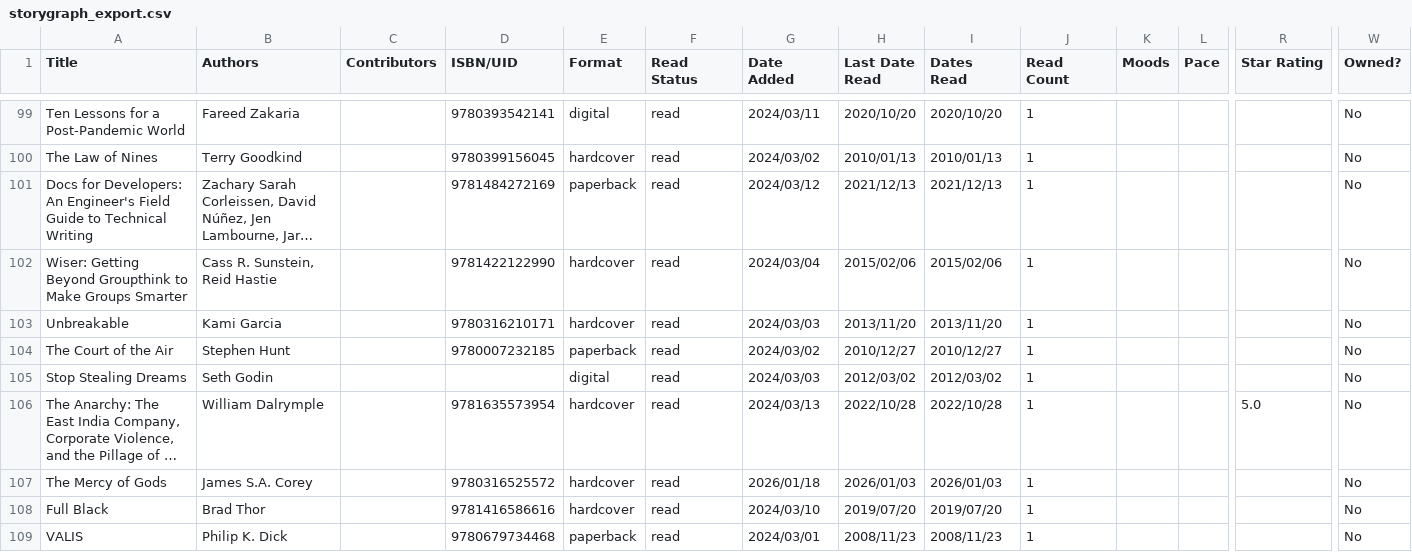
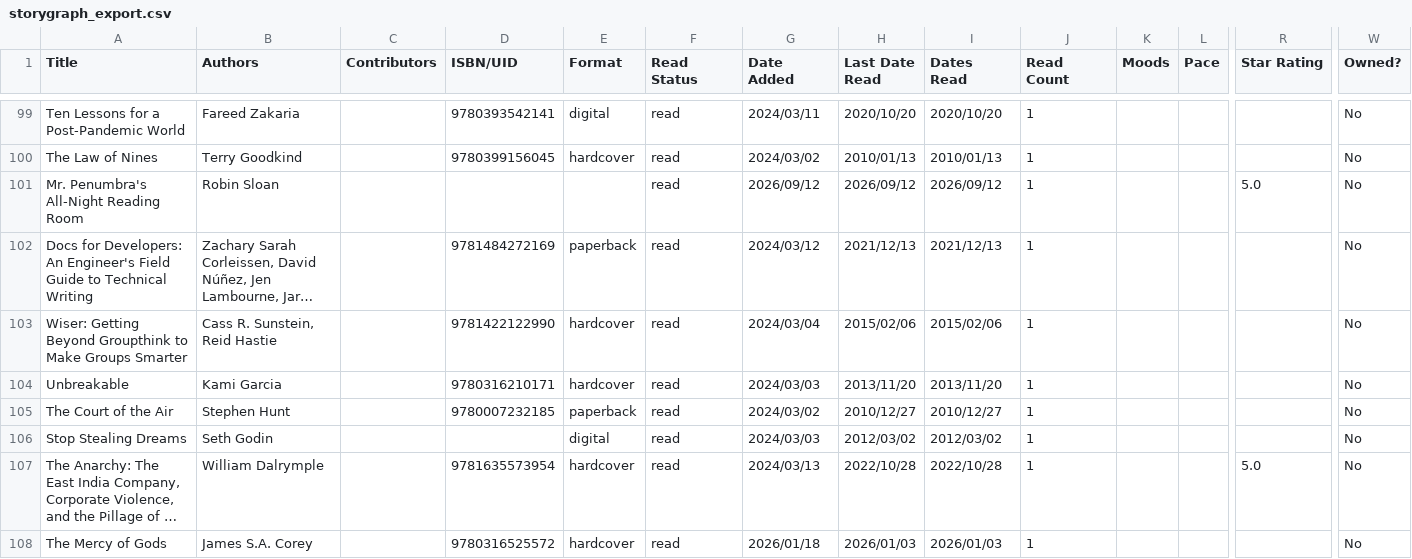
Before and after one commit to peterm06/personal-site, a CSV file: data/reading/storygraph_export.csv, drawn as a sheet; only a part is shown, gaps mark what is left out; the shorter side is filled out with more unchanged rows; long unchanged cells end in …; rows hold the shown columns only; the diff covers the shown part only; the diff names each change by its address in the sheet, - before the commit and + after, or states it on an @@ line.

```diff
--- a/data/reading/storygraph_export.csv
+++ b/data/reading/storygraph_export.csv
+row 101: Mr. Penumbra's All-Night Reading Room | Robin Sloan |  |  |  | read | 2026/09/12 | 2026/09/12 | 2026/09/12 | 1 |  |  | 5.0 | No
```
Also changed, not shown: 2 added rows and 4 edited cells elsewhere in this file, 1 other file.
